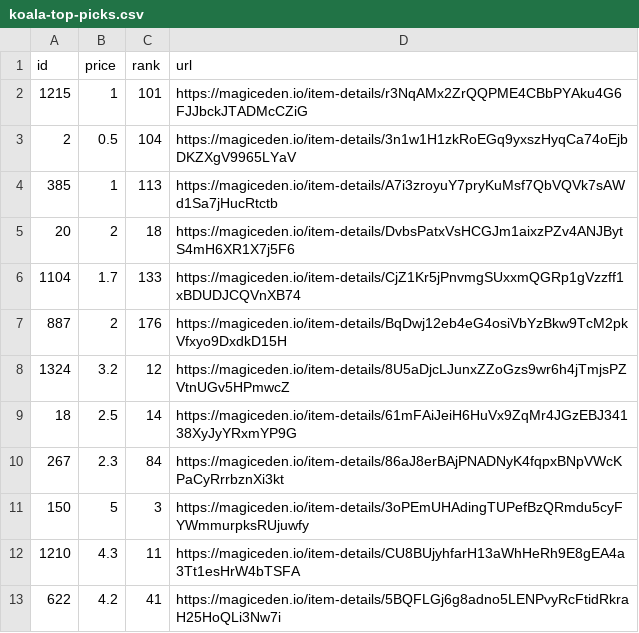
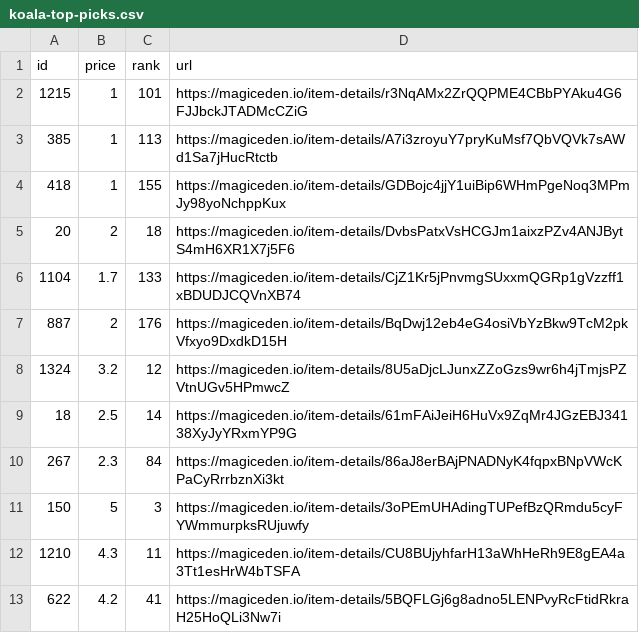
Before and after one commit to braposo/koala-monitor, a CSV file: koala-top-picks.csv, drawn as a sheet; removed rows and columns are numbered as before the commit, all else as after; the diff names each change by its address in the sheet, - before the commit and + after, or states it on an @@ line.

Commit message:
Flat: latest data (2021-12-05T09:38:50.471Z) {   "date": "2021-12-05T09:38:50.471Z",   "files": [     {       "name": "koala-data-processed.csv",       "deltaBytes": 97,       "source": "https://api-mainnet.magiceden.io/rpc/getListedNFTsByQuery?q=%7B%22%24match%22%3A%7B%22collectionSymbol%22%3A%22koala_klubhouse%22%7D%2C%22%24sort%22%3A%7B%22takerAmount%22%3A1%2C%22createdAt%22%3A-1%7D%2C%22%24skip%22%3A0%2C%22%24limit%22%3A5000%7D"     },     {       "name": "koala-top-picks.csv",       "deltaBytes": 0,       "source": "https://api-mainnet.magiceden.io/rpc/getListedNFTsByQuery?q=%7B%22%24match%22%3A%7B%22collectionSymbol%22%3A%22koala_klubhouse%22%7D%2C%22%24sort%22%3A%7B%22takerAmount%22%3A1%2C%22createdAt%22%3A-1%7D%2C%22%24skip%22%3A0%2C%22%24limit%22%3A5000%7D"     }   ] }

```diff
--- a/koala-top-picks.csv
+++ b/koala-top-picks.csv
-row 3: 2 | 0.5 | 104 | https://magiceden.io/item-details/3n1w1H1zkRoEGq9yxszHyqCa74oEjbDKZXgV9965LYaV
+row 4: 418 | 1 | 155 | https://magiceden.io/item-details/GDBojc4jjY1uiBip6WHmPgeNoq3MPmJy98yoNchppKux
```
Also changed, not shown: koala-data-processed.csv.
